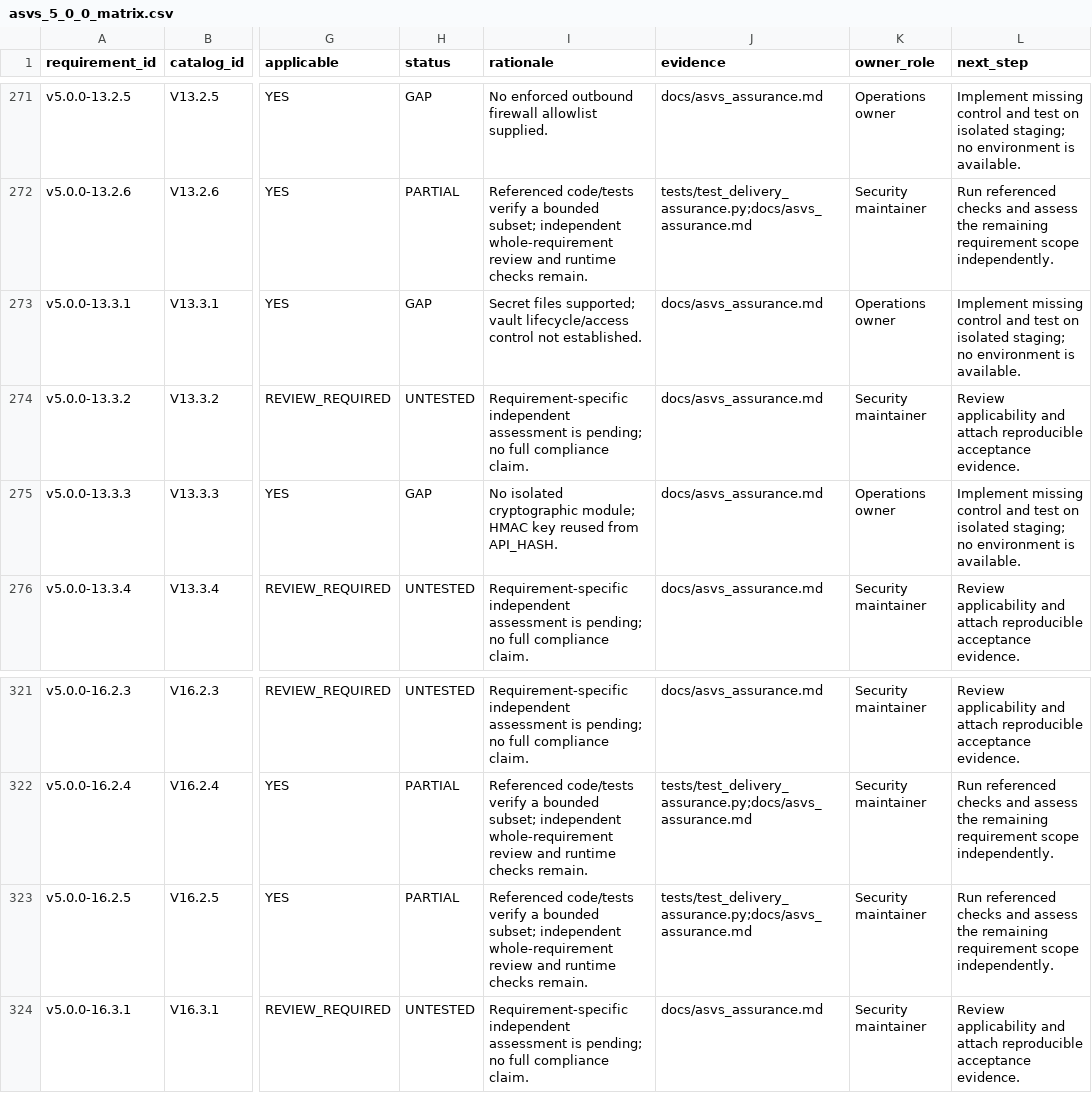
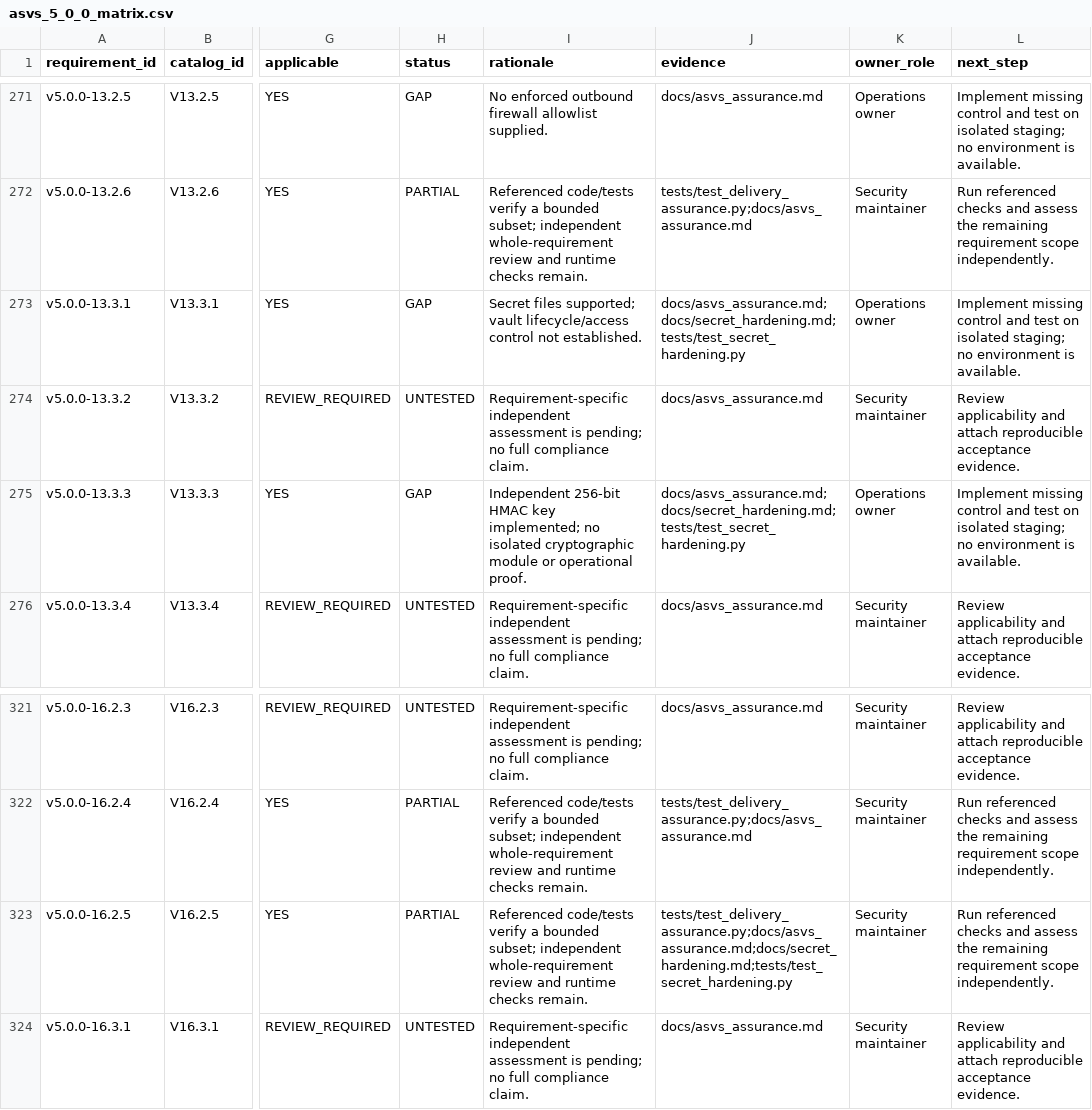
Before and after one commit to Andrey-Sema/alert-bot-project, a CSV file: docs/asvs_5_0_0_matrix.csv, drawn as a sheet; only a part is shown, gaps mark what is left out; the diff names each change by its address in the sheet, - before the commit and + after, or states it on an @@ line.

Commit message:
Separate log pseudonym keys and fail closed on invalid secret files

```diff
--- a/docs/asvs_5_0_0_matrix.csv
+++ b/docs/asvs_5_0_0_matrix.csv
-J273 (evidence): docs/asvs_assurance.md
+J273 (evidence): docs/asvs_assurance.md;docs/secret_hardening.md;tests/test_secret_hardening.py
-I275 (rationale): No isolated cryptographic module; HMAC key reused from API_HASH.
+I275 (rationale): Independent 256-bit HMAC key implemented; no isolated cryptographic module or operational proof.
-J275 (evidence): docs/asvs_assurance.md
+J275 (evidence): docs/asvs_assurance.md;docs/secret_hardening.md;tests/test_secret_hardening.py
-J323 (evidence): tests/test_delivery_assurance.py;docs/asvs_assurance.md
+J323 (evidence): tests/test_delivery_assurance.py;docs/asvs_assurance.md;docs/secret_hardening.md;tests/test_secret_hardening.py
```
Also changed, not shown: 12 other files.
